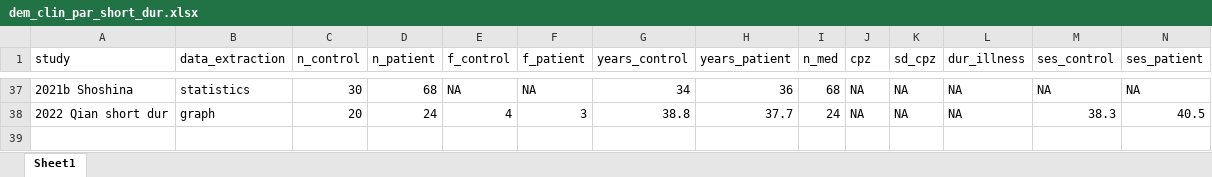
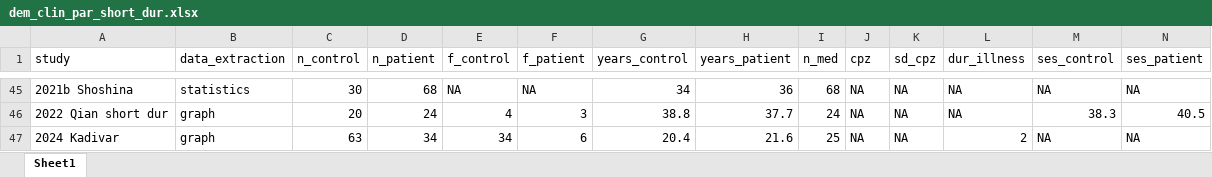
Before and after one commit to viscalab/meta_contrast_scz, an Excel workbook: data/dem_clin_par_short_dur.xlsx, sheet Sheet1, drawn as a sheet; only a part is shown, gaps mark what is left out; values as stored, in another font and other column widths than the file's, no borders; rows hold the shown columns only; the diff covers the shown part only; the diff names each change by its address in the sheet, - before the commit and + after, or states it on an @@ line.

```diff
--- a/data/dem_clin_par_short_dur.xlsx (sheet Sheet1)
+++ b/data/dem_clin_par_short_dur.xlsx (sheet Sheet1)
+row 47: 2024 Kadivar | graph | 63 | 34 | 34 | 6 | 20.4 | 21.6 | 25 | NA | NA | 2 | NA | NA
```
Also changed, not shown: 8 added rows and 1 edited cell elsewhere in this sheet, 59 other files.
